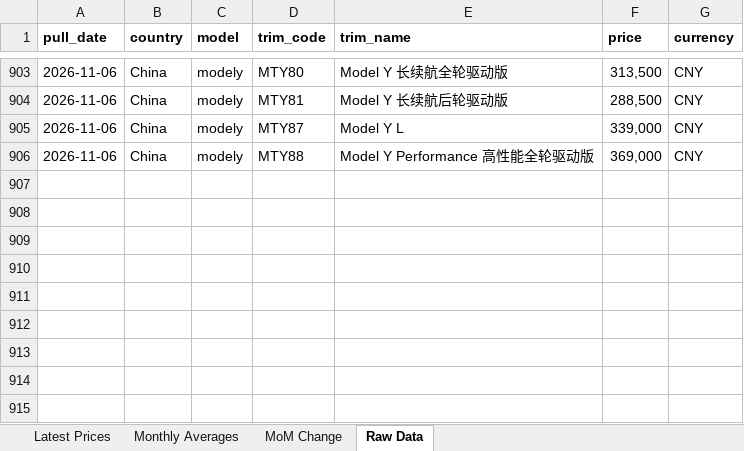
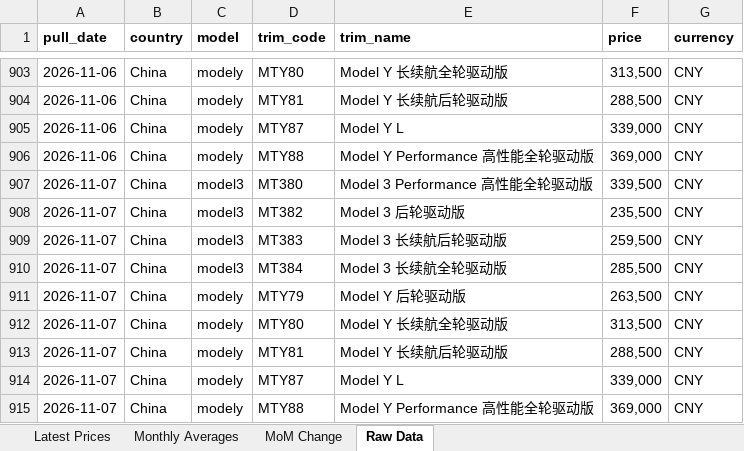
Before and after one commit to tricky2900/tesla-prices, an Excel workbook: tesla_price_analysis.xlsx, sheet Raw Data, drawn as a sheet; only a part is shown, gaps mark what is left out; values as stored, in another font and other column widths than the file's, no borders; the diff names each change by its address in the sheet, - before the commit and + after, or states it on an @@ line.

Commit message:
Daily price pull 2026-11-07

```diff
--- a/tesla_price_analysis.xlsx (sheet Raw Data)
+++ b/tesla_price_analysis.xlsx (sheet Raw Data)
+row 907: 2026-11-07 | China | model3 | MT380 | Model 3 Performance 高性能全轮驱动版 | 339,500 | CNY
+row 908: 2026-11-07 | China | model3 | MT382 | Model 3 后轮驱动版 | 235,500 | CNY
+row 909: 2026-11-07 | China | model3 | MT383 | Model 3 长续航后轮驱动版 | 259,500 | CNY
+row 910: 2026-11-07 | China | model3 | MT384 | Model 3 长续航全轮驱动版 | 285,500 | CNY
+row 911: 2026-11-07 | China | modely | MTY79 | Model Y 后轮驱动版 | 263,500 | CNY
+row 912: 2026-11-07 | China | modely | MTY80 | Model Y 长续航全轮驱动版 | 313,500 | CNY
+row 913: 2026-11-07 | China | modely | MTY81 | Model Y 长续航后轮驱动版 | 288,500 | CNY
+row 914: 2026-11-07 | China | modely | MTY87 | Model Y L | 339,000 | CNY
+row 915: 2026-11-07 | China | modely | MTY88 | Model Y Performance 高性能全轮驱动版 | 369,000 | CNY
```
Also changed, not shown: sheet Latest Prices, 2 other files.
